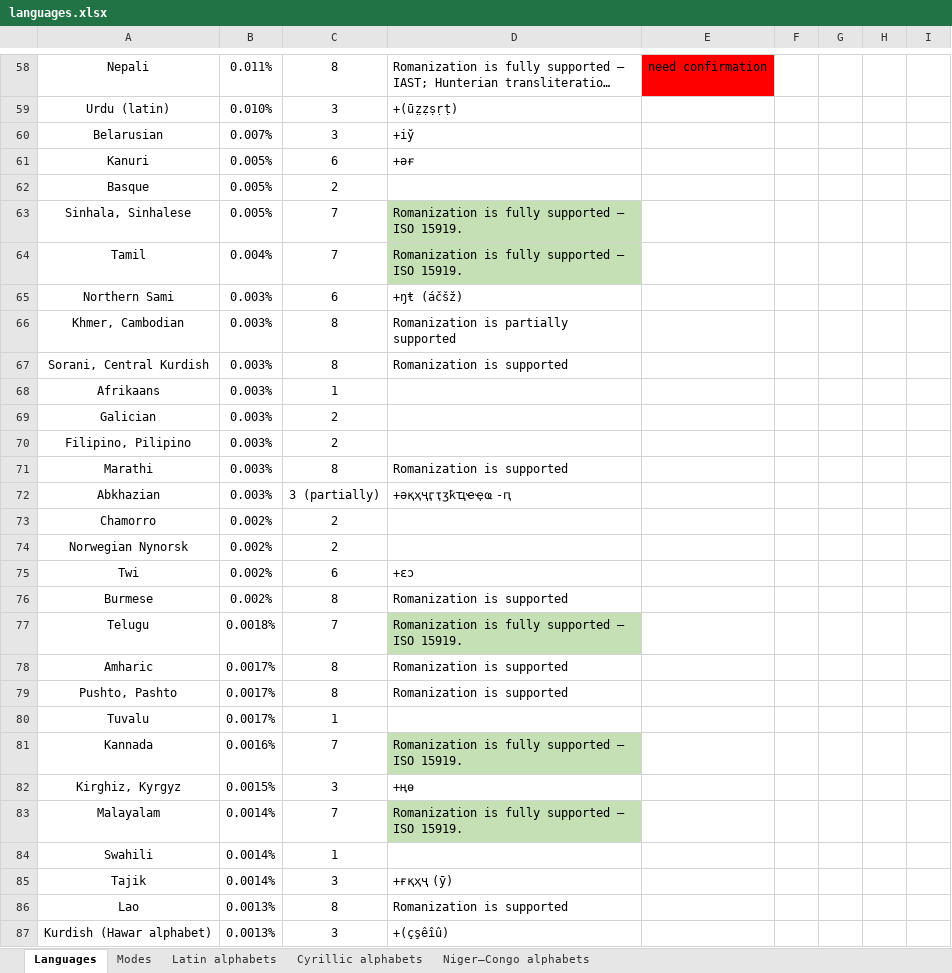
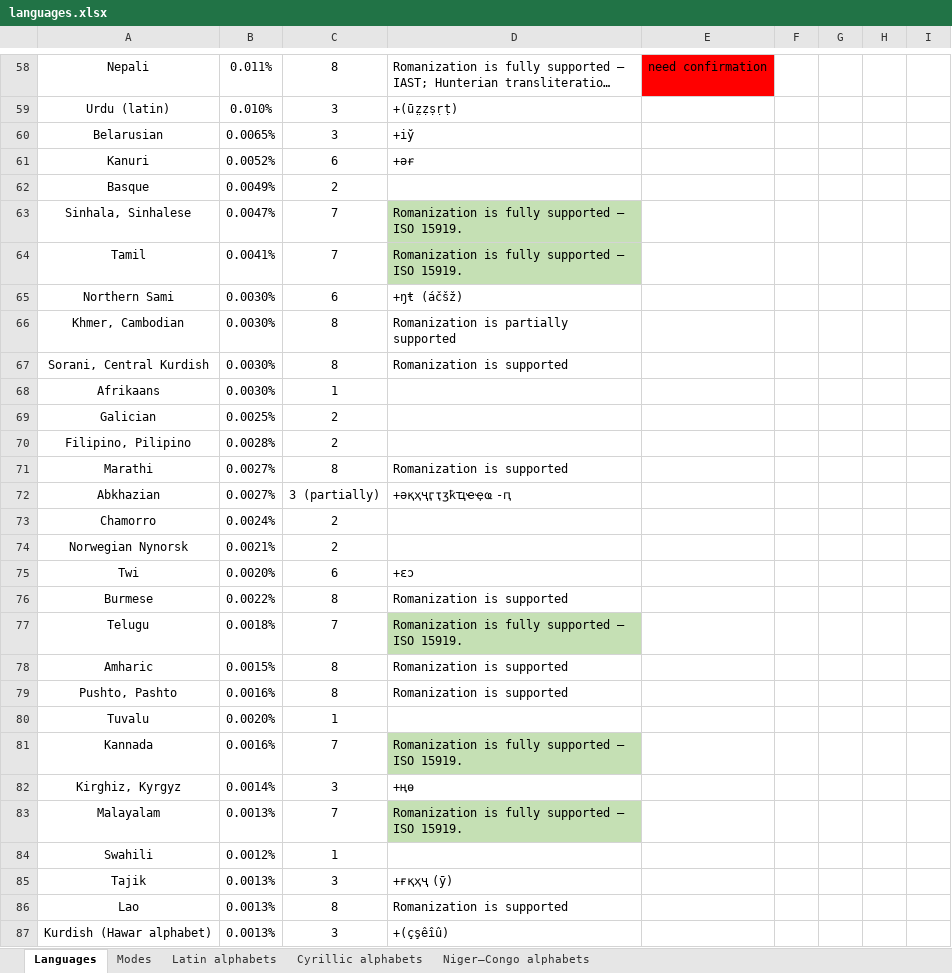
Before and after one commit to uqqu/qPhyx, an Excel workbook: external/languages.xlsx, sheet Languages, drawn as a sheet; only a part is shown, gaps mark what is left out; long unchanged cells end in …; values as stored, in another font and other column widths than the file's, no borders; conditional formats not drawn; the diff covers the shown part only; the diff names each change by its address in the sheet, - before the commit and + after, or states it on an @@ line.

Commit message:
update language usage statistics; add cheatsheet.png

```diff
--- a/external/languages.xlsx (sheet Languages)
+++ b/external/languages.xlsx (sheet Languages)
-B60: 0.007%
+B60: 0.0065%
-B61: 0.005%
+B61: 0.0052%
-B62: 0.005%
+B62: 0.0049%
-B63: 0.005%
+B63: 0.0047%
-B64: 0.004%
+B64: 0.0041%
-B65:B68: 0.003%
+B65:B68: 0.0030%
-B69: 0.003%
+B69: 0.0025%
-B70: 0.003%
+B70: 0.0028%
-B71:B72: 0.003%
+B71:B72: 0.0027%
-B73: 0.002%
+B73: 0.0024%
-B74: 0.002%
+B74: 0.0021%
-B75: 0.002%
+B75: 0.0020%
-B76: 0.002%
+B76: 0.0022%
-B78: 0.0017%
+B78: 0.0015%
-B79: 0.0017%
+B79: 0.0016%
-B80: 0.0017%
+B80: 0.0020%
-B82: 0.0015%
+B82: 0.0014%
-B83: 0.0014%
+B83: 0.0013%
-B84: 0.0014%
+B84: 0.0012%
-B85: 0.0014%
+B85: 0.0013%
```
Also changed, not shown: 2 added rows, 2 removed rows and 72 edited cells elsewhere in this sheet, external/calculation.xlsx, 1 other file.
